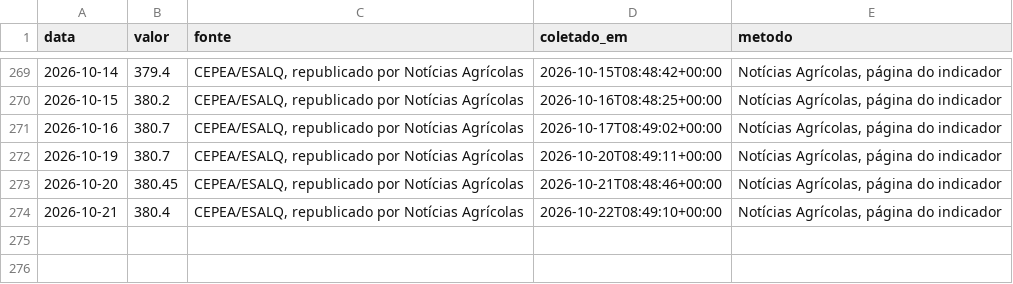
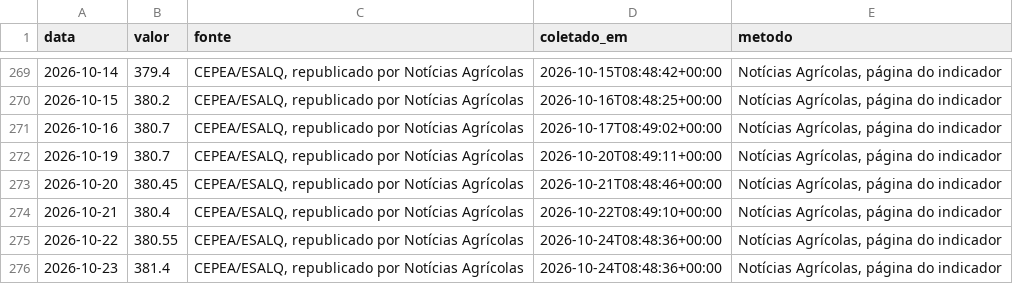
Before and after one commit to rjguimaraes/daily-brief, a CSV file: data/series/boi_gordo_sp.csv, drawn as a sheet; only a part is shown, gaps mark what is left out; the diff names each change by its address in the sheet, - before the commit and + after, or states it on an @@ line.

```diff
--- a/data/series/boi_gordo_sp.csv
+++ b/data/series/boi_gordo_sp.csv
+row 275: 2026-10-22 | 380.55 | CEPEA/ESALQ, republicado por Notícias Agrícolas | 2026-10-24T08:48:36+00:00 | Notícias Agrícolas, página do indicador
+row 276: 2026-10-23 | 381.4 | CEPEA/ESALQ, republicado por Notícias Agrícolas | 2026-10-24T08:48:36+00:00 | Notícias Agrícolas, página do indicador
```
Also changed, not shown: data/series/bezerro_ms.csv, data/series/milho_cepea.csv, 18 other files.
